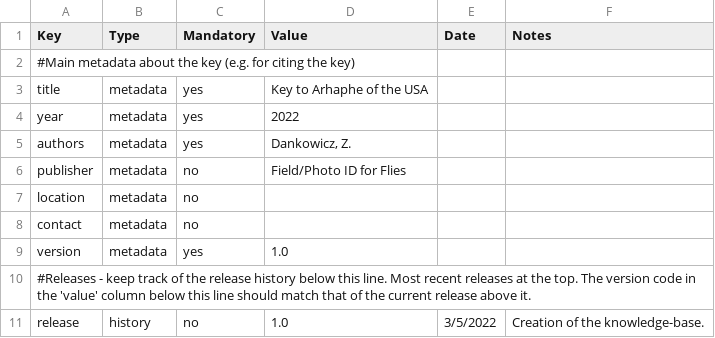
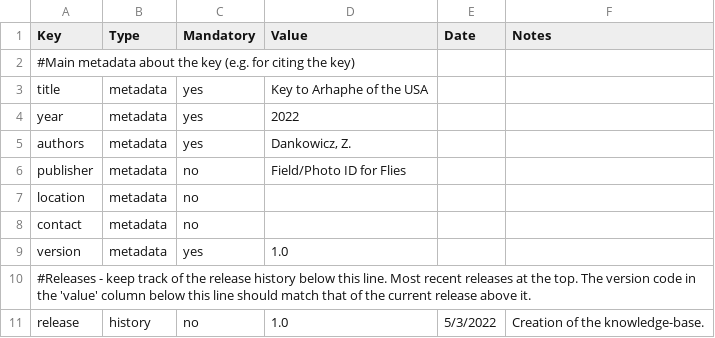
Before and after one commit to zdankowicz/homalodisca, a CSV file: identikit/kb/arhaphe/config.csv, drawn as a sheet.

Commit message:
Update config.csv

```diff
--- a/identikit/kb/arhaphe/config.csv
+++ b/identikit/kb/arhaphe/config.csv
@@ -10,2 +10,2 @@ version,metadata,yes,1.0,,
 #Releases - keep track of the release history below this line. Most recent releases at the top. The version code in the 'value' column below this line should match that of the current release above it.,,,,,
-release,history,no,1.0,3/5/2022,Creation of the knowledge-base.
+release,history,no,1.0,5/3/2022,Creation of the knowledge-base.
```
